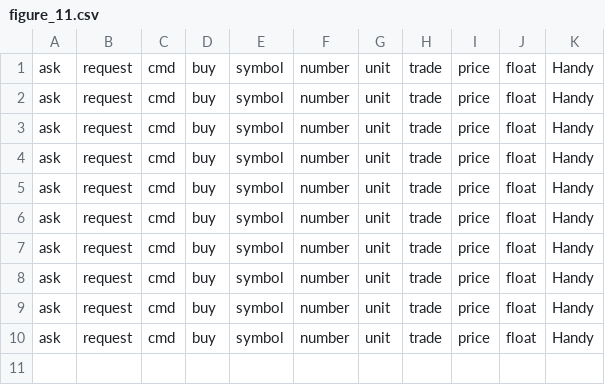
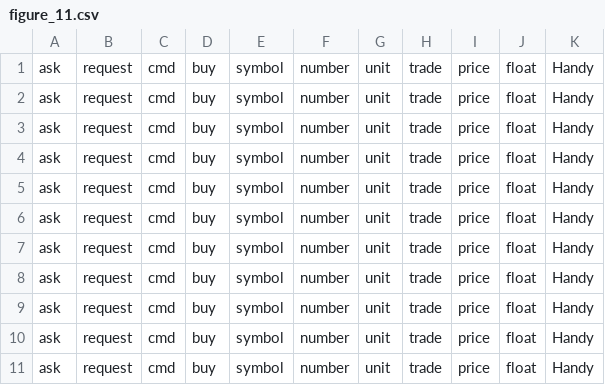
Before and after one commit to Milad-Abooali/pybeain, a CSV file: logs/figure_11.csv, drawn as a sheet; the diff names each change by its address in the sheet, - before the commit and + after, or states it on an @@ line.

```diff
--- a/logs/figure_11.csv
+++ b/logs/figure_11.csv
+row 11: ask | request | cmd | buy | symbol | number | unit | trade | price | float | Handy
```
Also changed, not shown: logs/length.csv, logs/parts_10.csv, 4 other files.
